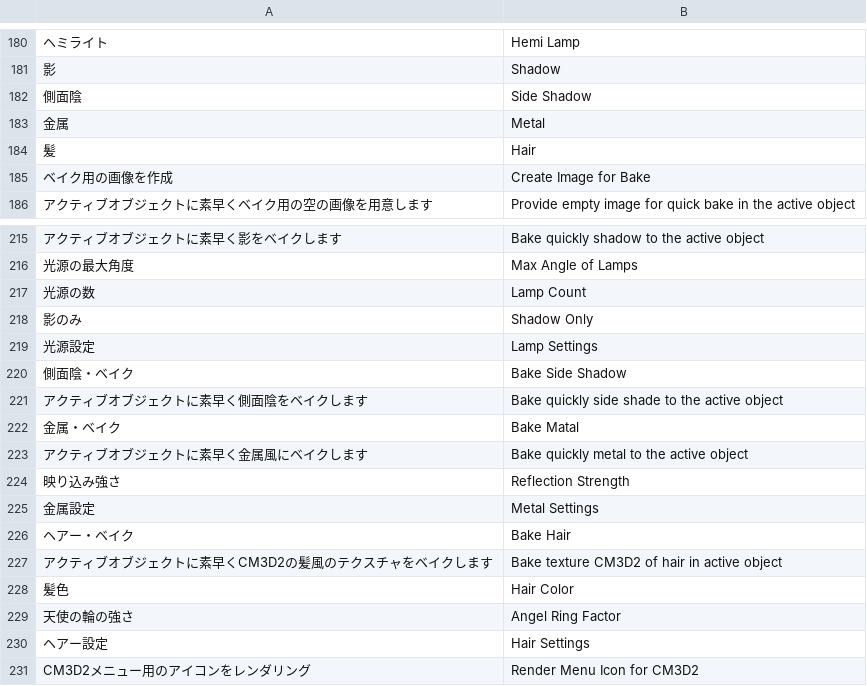
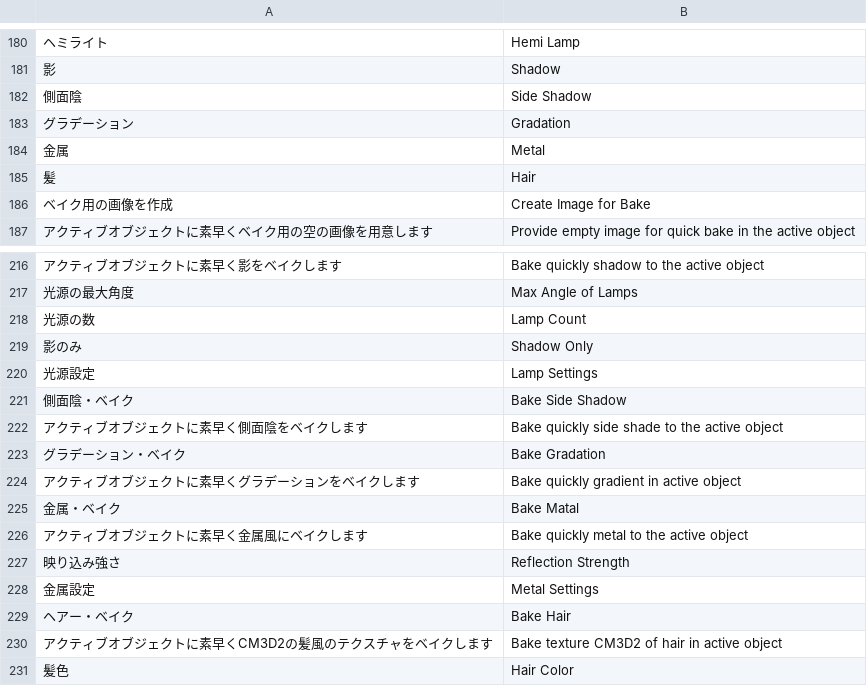
Before and after one commit to CM3D2user/Blender-CM3D2-Converter, a CSV file: CM3D2 Converter/english_dictionary.csv, drawn as a sheet; only a part is shown, gaps mark what is left out; the shorter side is filled out with more unchanged rows; the diff names each change by its address in the sheet, - before the commit and + after, or states it on an @@ line.

Commit message:
"グラデーション・ベイク" 機能を追加

```diff
--- a/CM3D2 Converter/english_dictionary.csv
+++ b/CM3D2 Converter/english_dictionary.csv
+row 183: グラデーション | Gradation
+row 223: グラデーション・ベイク | Bake Gradation
+row 224: アクティブオブジェクトに素早くグラデーションをベイクします | Bake quickly gradient in active object
```
Also changed, not shown: 2 other files.
